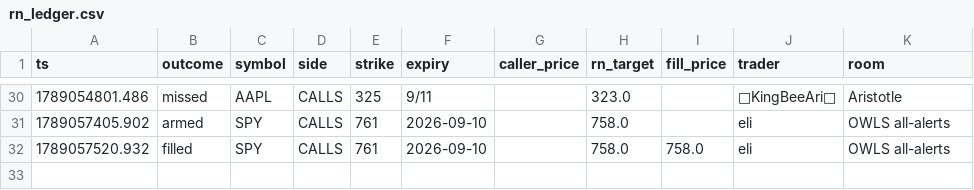
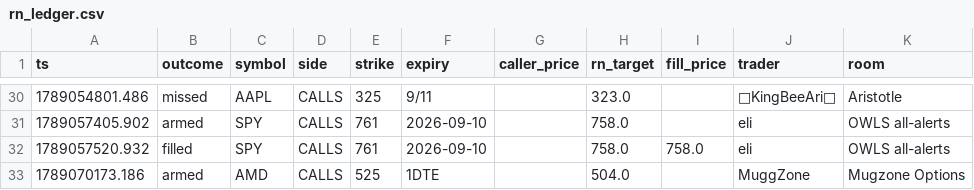
Before and after one commit to giancuffaro/discord-sniper, a CSV file: rn_ledger.csv, drawn as a sheet; only a part is shown, gaps mark what is left out.

```diff
--- a/rn_ledger.csv
+++ b/rn_ledger.csv
@@ -32 +32,2 @@ ts,outcome,symbol,side,strike,expiry,caller_price,rn_target,fill_price,trader,ro
 1789057520.932,filled,SPY,CALLS,761,2026-09-10,,758.0,758.0,eli,OWLS all-alerts
+1789070173.186,armed,AMD,CALLS,525,1DTE,,504.0,,MuggZone,Mugzone Options
```
Also changed, not shown: shadow_ratchet.csv, 4 other files.
